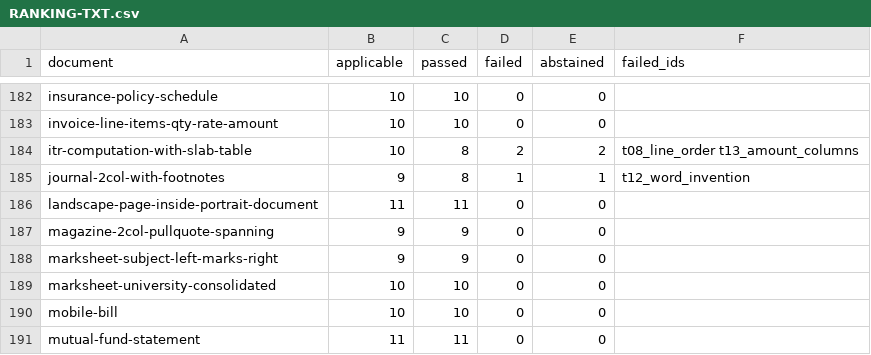
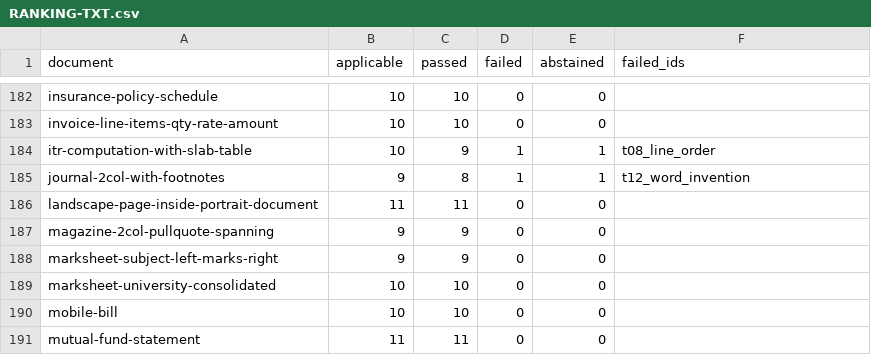
Before and after one commit to kavopdf/app, a CSV file: tools/p2w-bench/txt/RANKING-TXT.csv, drawn as a sheet; only a part is shown, gaps mark what is left out.

Commit message:
txt: a figure is measured where its own line was drawn, not from the welded cell box
t13_amount_columns is closed: 0 of 213 documents fail it, was 1.

The last one, itr-computation-with-slab-table, was written off last run as table
geometry needing a .docx measurement. It was a welded cell. Table.rows holds one
string per cell, so a cell the page drew two lines in arrives as those lines joined
by a newline, and Table.cellX is the cell's box - the x of the FIRST line in it. On
that document cell[7,1] of the slab table holds the running head "Page 1 of 1" at
x 517.18 above the figure "10,000.00" at x 502.66. 14.5 pt is 3.4 columns on its
4.2 pt ruler, which put one figure at 132 while the six others in its column sat at
130. Table.paras already records each line's own x and right.

Two changes, and the second is the one that moved the number:

1. tableEndSnap and both appendTable passes take a numeric part's base column and
   right edge from Table.paras for that part, falling back to the cell box when the
   cell recorded no paragraphs - which is nearly every cell, since paras is empty
   for single-line cells by design.
2. The numeric part's own base column replaces the cell box as the floor for where
   it starts. With the box kept as the floor, a target of 130 asked for a start of
   121, the guard "if (startCol > col)" kept 123, and the figure still ended at 132.
   That is why the first version of this change moved nothing.

target is a max over cells that include this one, so it is never less than this
line's own base plus its length: nothing moves left of where the page drew it, and
line counts do not change, so t04_structure cannot drift.

Measured: all 211 PDFs re-converted with this engine (ConvertOne out of the clone -
p2w.py measures origin's FETCH_HEAD, not a working tree) and all 213 rows re-scored
with restamp_txt.py --run --force. 1 newly clean, 0 newly failing, 210 unchanged.
itr 8/10 -> 9/10, t08_line_order remaining. Published RANKING-TXT.csv diff is one
line. regress.py --check: PASS, txt scope, no document worse than baseline.

Also: DEFECT-CLASSES-TXT.md was a whole engine behind and claimed 6 documents on
this class when 5 already passed, because classify_txt.py had not been run after the
last keep. Regenerated here.

FINDINGS/t13-WELDED-CELL-CLOSED-1820.md

```diff
--- a/tools/p2w-bench/txt/RANKING-TXT.csv
+++ b/tools/p2w-bench/txt/RANKING-TXT.csv
@@ -183,3 +183,3 @@ insurance-policy-schedule,10,10,0,0,
 invoice-line-items-qty-rate-amount,10,10,0,0,
-itr-computation-with-slab-table,10,8,2,2,t08_line_order t13_amount_columns
+itr-computation-with-slab-table,10,9,1,1,t08_line_order
 journal-2col-with-footnotes,9,8,1,1,t12_word_invention
```
Also changed, not shown: tools/p2w-bench/txt/CENSUS-TXT.csv, tools/p2w-bench/txt/RANKING-TXT-BASELINE.csv, 18 other files.
